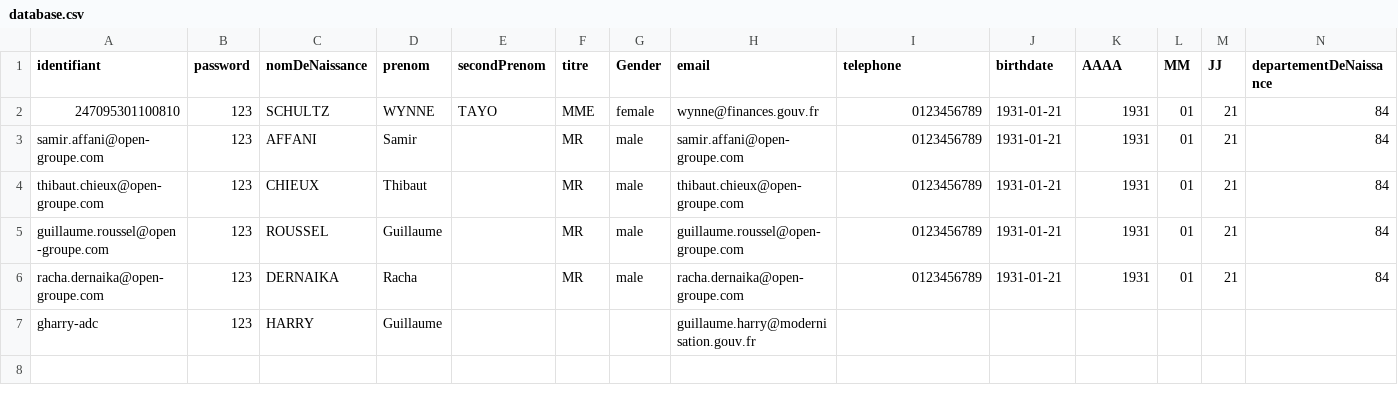
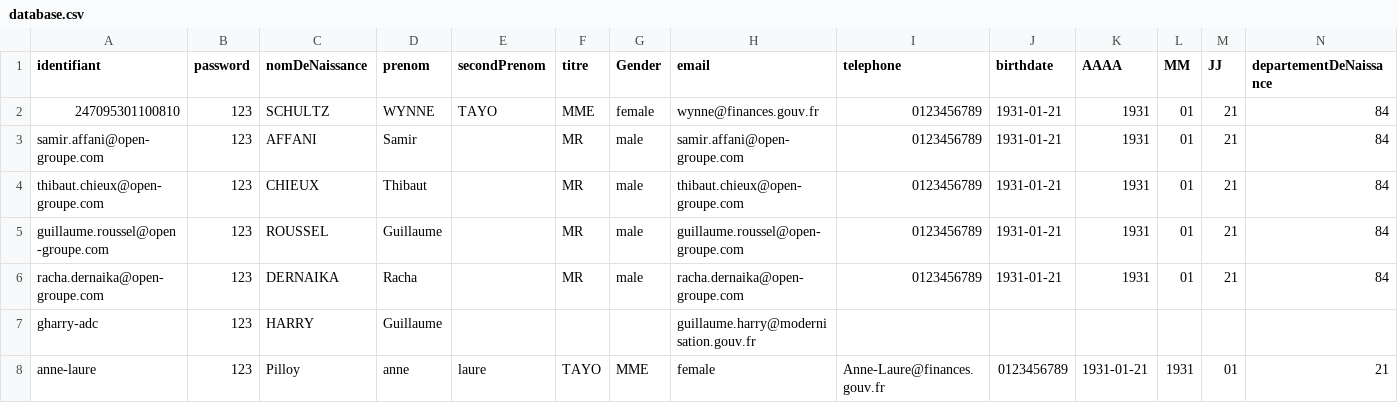
Before and after one commit to smedlej/identity-providers-examples, a CSV file: NodeJSES6/data/database.csv, drawn as a sheet; only a part is shown; rows hold the shown columns only; the diff names each change by its address in the sheet, - before the commit and + after, or states it on an @@ line.

```diff
--- a/NodeJSES6/data/database.csv
+++ b/NodeJSES6/data/database.csv
+row 8: anne-laure | 123 | Pilloy | anne | laure | TAYO | MME | female | Anne-Laure@finances.gouv.fr | 0123456789 | 1931-01-21 | 1931 | 01 | 21
```
